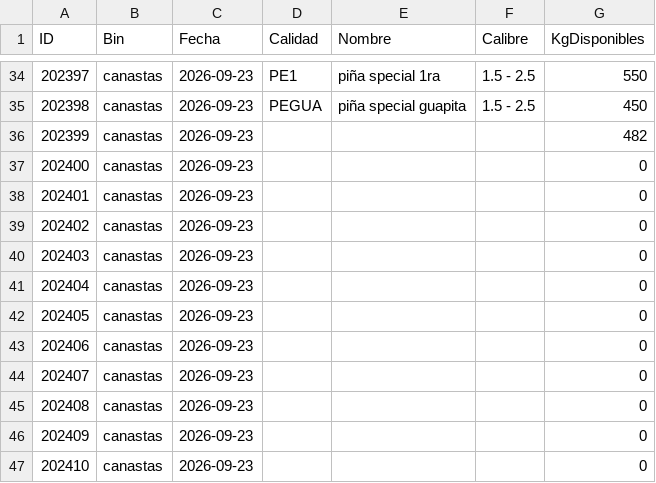
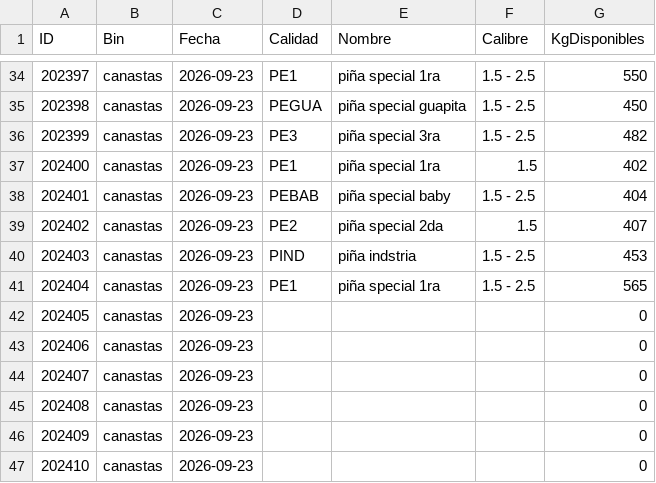
Before and after one commit to logisticaguapa-arch/inventario-fruta, a CSV file: inventario.csv, drawn as a sheet; only a part is shown, gaps mark what is left out.

```diff
--- a/inventario.csv
+++ b/inventario.csv
@@ -35,8 +35,8 @@ ID,Bin,Fecha,Calidad,Nombre,Calibre,KgDisponibles
 202398,canastas,2026-09-23,PEGUA,piña special guapita,1.5 - 2.5,450
-202399,canastas,2026-09-23,,,,482
-202400,canastas,2026-09-23,,,,0
-202401,canastas,2026-09-23,,,,0
-202402,canastas,2026-09-23,,,,0
-202403,canastas,2026-09-23,,,,0
-202404,canastas,2026-09-23,,,,0
+202399,canastas,2026-09-23,PE3,piña special 3ra,1.5 - 2.5,482
+202400,canastas,2026-09-23,PE1,piña special 1ra,1.5,402
+202401,canastas,2026-09-23,PEBAB,piña special baby,1.5 - 2.5,404
+202402,canastas,2026-09-23,PE2,piña special 2da,1.5,407
+202403,canastas,2026-09-23,PIND,piña indstria,1.5 - 2.5,453
+202404,canastas,2026-09-23,PE1,piña special 1ra,1.5 - 2.5,565
 202405,canastas,2026-09-23,,,,0
```
Also changed, not shown: horaingreso.csv, procesado.csv, 1 other file.
